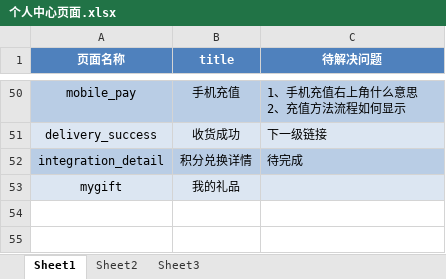
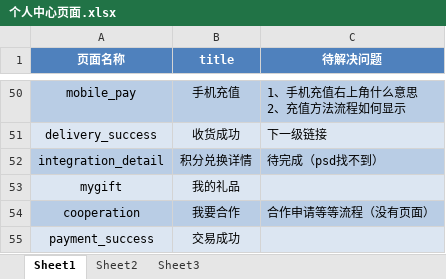
Before and after one commit to MissZwei/personalCenter, an Excel workbook: 个人中心页面.xlsx, sheet Sheet1, drawn as a sheet; only a part is shown, gaps mark what is left out; values as stored, in another font and other column widths than the file's, no borders; the diff names each change by its address in the sheet, - before the commit and + after, or states it on an @@ line.

```diff
--- a/个人中心页面.xlsx (sheet Sheet1)
+++ b/个人中心页面.xlsx (sheet Sheet1)
-C52 (待解决问题): 待完成
+C52 (待解决问题): 待完成（psd找不到）
+row 54: cooperation | 我要合作 | 合作申请等等流程（没有页面）
+row 55: payment_success | 交易成功
```
Also changed, not shown: 10 other files.
